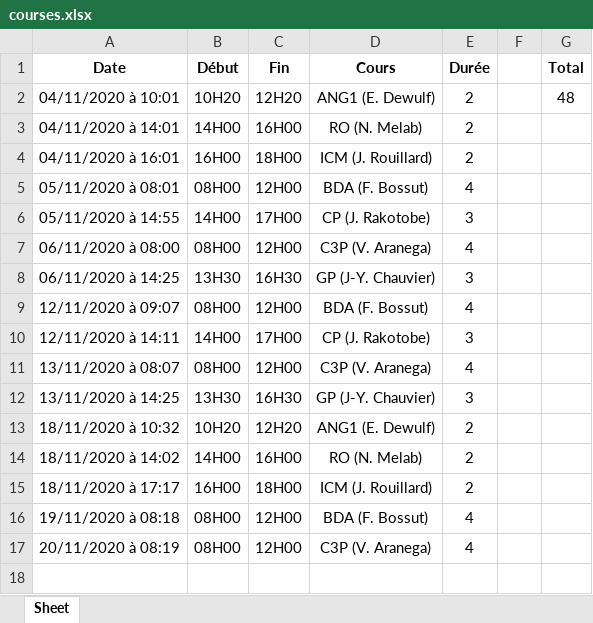
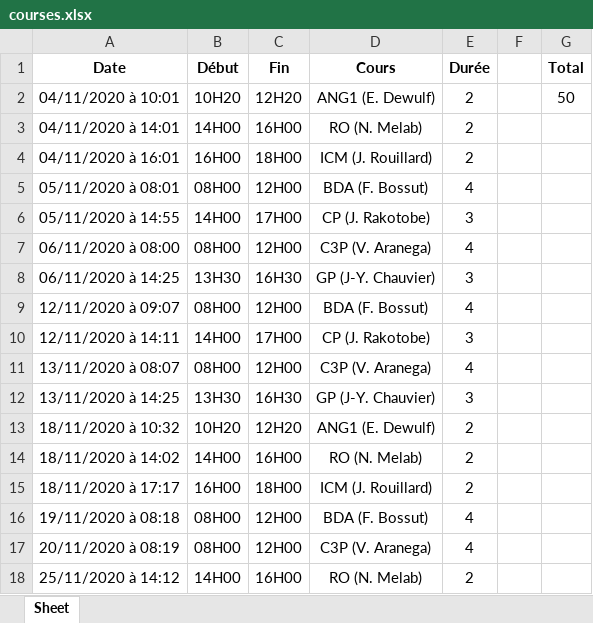
Before and after one commit to debroucker/gform, an Excel workbook: data/courses.xlsx, sheet Sheet, drawn as a sheet; values as stored, in another font and other column widths than the file's, no borders; the diff names each change by its address in the sheet, - before the commit and + after, or states it on an @@ line.

```diff
--- a/data/courses.xlsx (sheet Sheet)
+++ b/data/courses.xlsx (sheet Sheet)
-G2 (Total): 48
+G2 (Total): 50
+row 18: 25/11/2020 à 14:12 | 14H00 | 16H00 | RO (N. Melab) | 2
```
Also changed, not shown: 1 other file.
